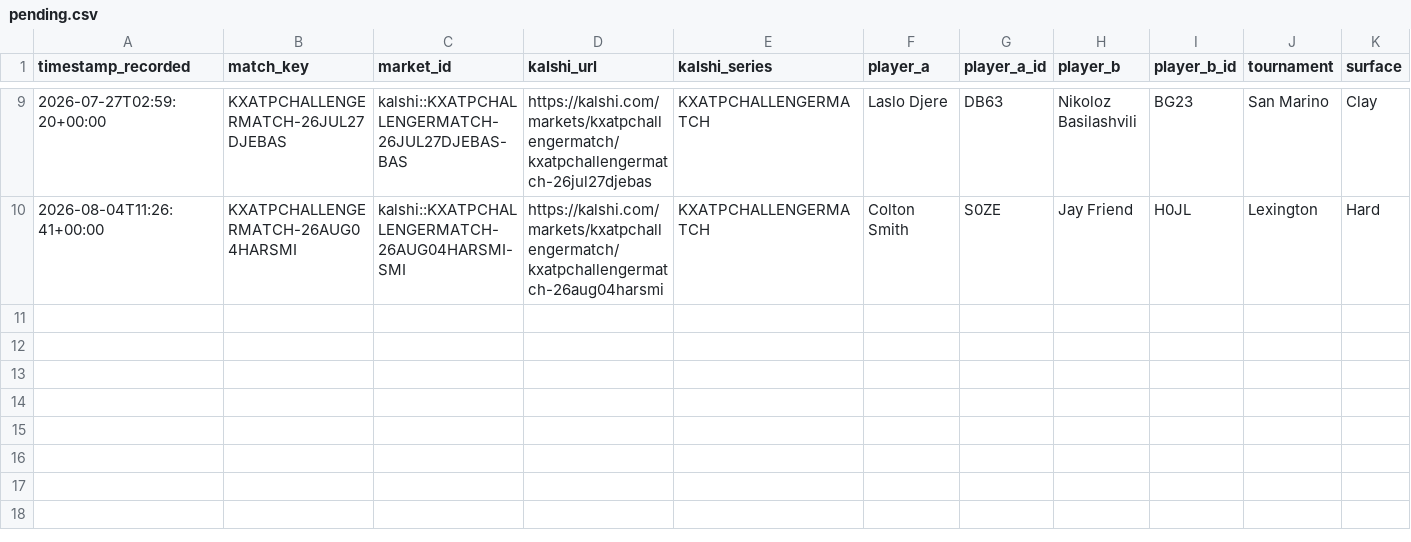
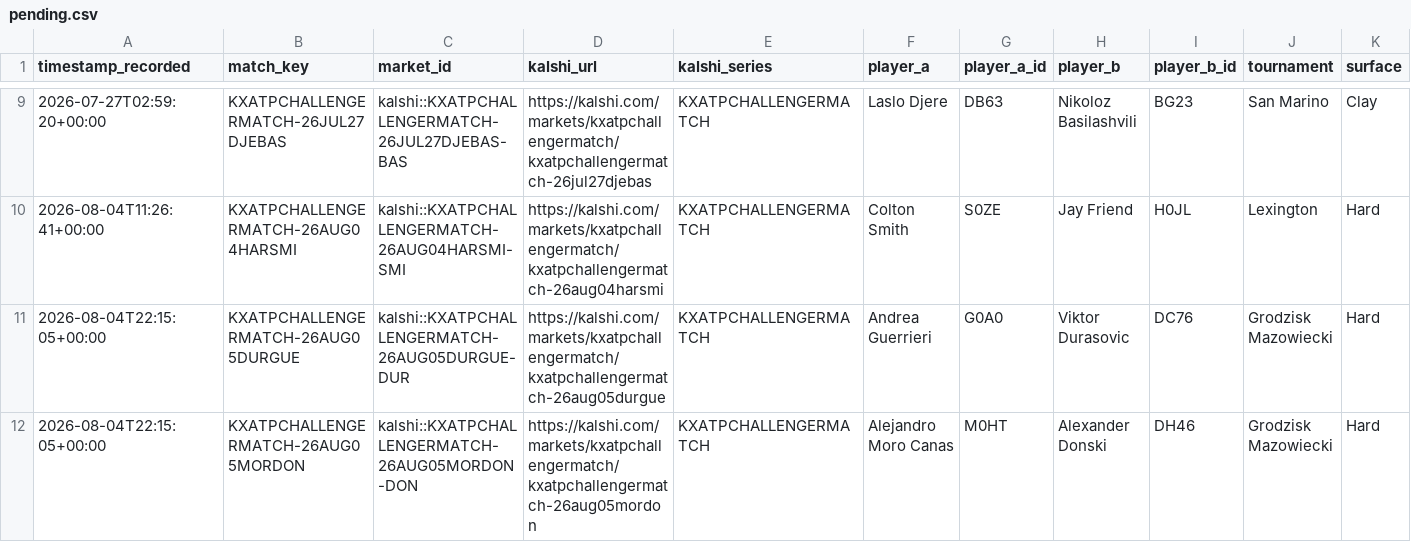
Before and after one commit to TKM6403/tennis-prediction-market, a CSV file: data/paper_trades/pending.csv, drawn as a sheet; only a part is shown, gaps mark what is left out; rows hold the shown columns only; the diff names each change by its address in the sheet, - before the commit and + after, or states it on an @@ line.

Commit message:
auto(paper-trader): 2026-08-04T22:16:13Z scan/settle

```diff
--- a/data/paper_trades/pending.csv
+++ b/data/paper_trades/pending.csv
+row 11: 2026-08-04T22:15:05+00:00 | KXATPCHALLENGERMATCH-26AUG05DURGUE | kalshi::KXATPCHALLENGERMATCH-26AUG05DURGUE-DUR | https://kalshi.com/markets/kxatpchallengermatch/kxatpchallengermatch-26aug05durgue | KXATPCHALLENGERMATCH | Andrea Guerrieri | G0A0 | Viktor Durasovic | DC76 | Grodzisk Mazowiecki | Hard
+row 12: 2026-08-04T22:15:05+00:00 | KXATPCHALLENGERMATCH-26AUG05MORDON | kalshi::KXATPCHALLENGERMATCH-26AUG05MORDON-DON | https://kalshi.com/markets/kxatpchallengermatch/kxatpchallengermatch-26aug05mordon | KXATPCHALLENGERMATCH | Alejandro Moro Canas | M0HT | Alexander Donski | DH46 | Grodzisk Mazowiecki | Hard
```
Also changed, not shown: 4 other files.
